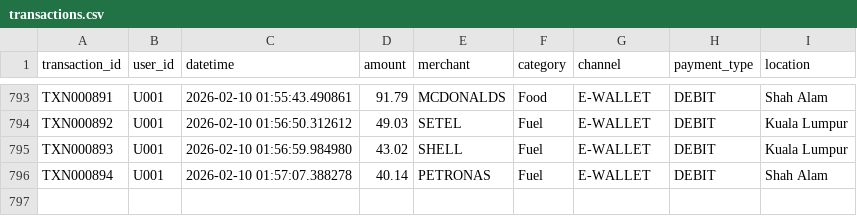
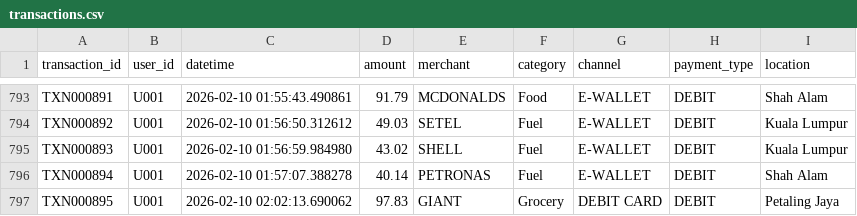
Before and after one commit to danialzv2/GenAI-Transaction-Intelligence-Engine, a CSV file: data/transactions.csv, drawn as a sheet; only a part is shown, gaps mark what is left out; the diff names each change by its address in the sheet, - before the commit and + after, or states it on an @@ line.

```diff
--- a/data/transactions.csv
+++ b/data/transactions.csv
+row 797: TXN000895 | U001 | 2026-02-10 02:02:13.690062 | 97.83 | GIANT | Grocery | DEBIT CARD | DEBIT | Petaling Jaya
```
Also changed, not shown: data/transactions_patterns.csv, 4 other files.
